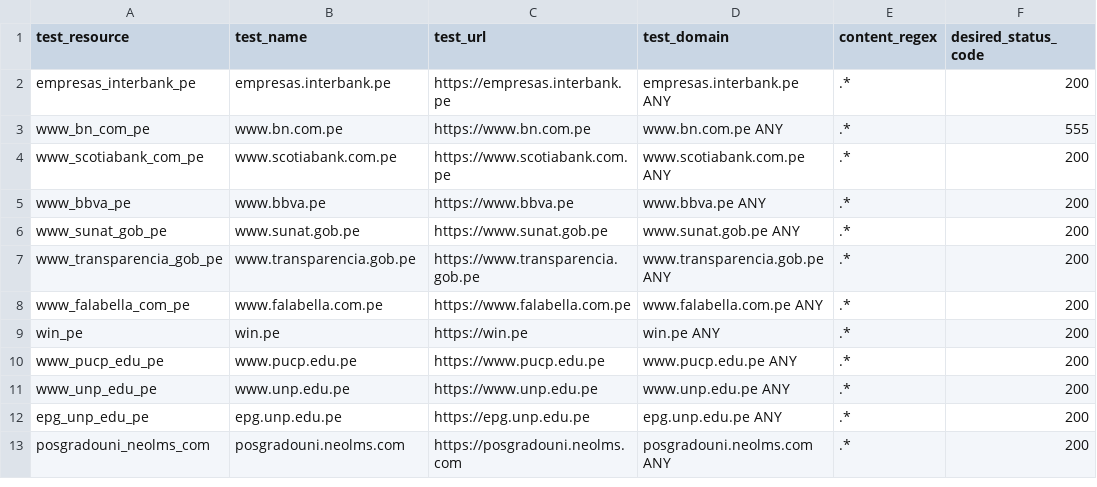
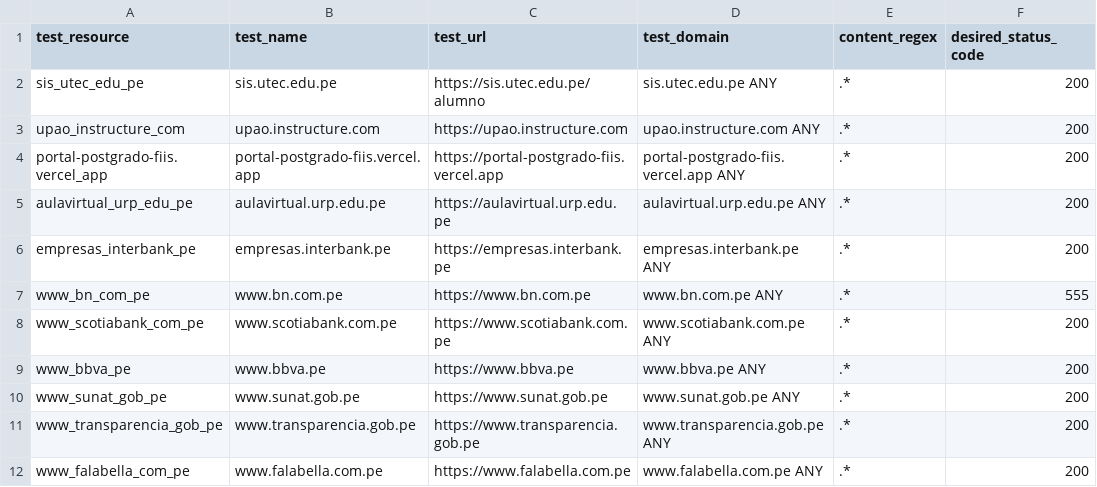
Before and after one commit to ciscoSpeaker/thousandeyes, a CSV file: peruvian/tests.csv, drawn as a sheet; only a part is shown; the shorter side is filled out with more unchanged rows; the diff names each change by its address in the sheet, - before the commit and + after, or states it on an @@ line.

Commit message:
new http tests

```diff
--- a/peruvian/tests.csv
+++ b/peruvian/tests.csv
+row 2: sis_utec_edu_pe | sis.utec.edu.pe | https://sis.utec.edu.pe/alumno | sis.utec.edu.pe ANY | .* | 200
+row 3: upao_instructure_com | upao.instructure.com | https://upao.instructure.com | upao.instructure.com ANY | .* | 200
+row 4: portal-postgrado-fiis.vercel_app | portal-postgrado-fiis.vercel.app | https://portal-postgrado-fiis.vercel.app | portal-postgrado-fiis.vercel.app ANY | .* | 200
+row 5: aulavirtual_urp_edu_pe | aulavirtual.urp.edu.pe | https://aulavirtual.urp.edu.pe | aulavirtual.urp.edu.pe ANY | .* | 200
```
Also changed, not shown: hybridwork/HTTPtests.csv.
